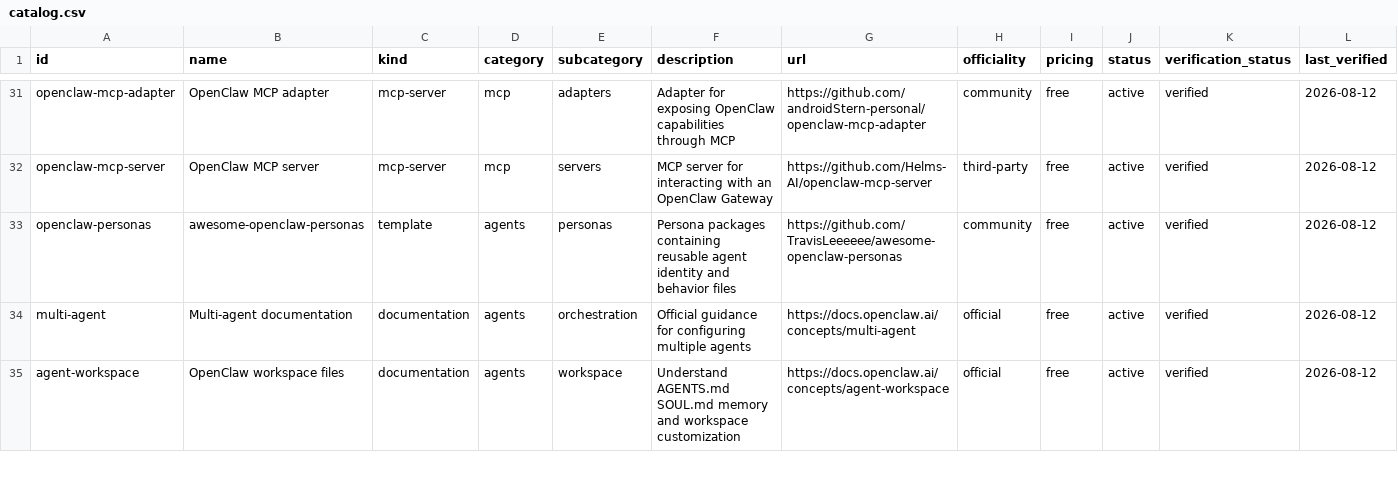
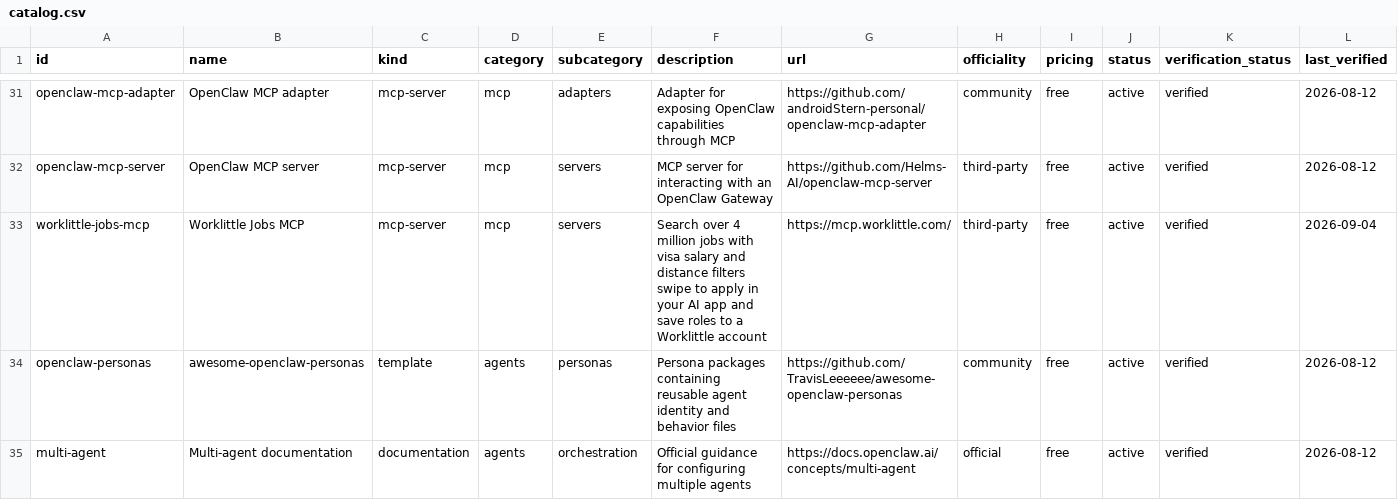
Before and after one commit to ashutoshpw/awesome-openclaw, a CSV file: data/catalog.csv, drawn as a sheet; only a part is shown, gaps mark what is left out; the shorter side is filled out with more unchanged rows; rows hold the shown columns only; the diff names each change by its address in the sheet, - before the commit and + after, or states it on an @@ line.

```diff
--- a/data/catalog.csv
+++ b/data/catalog.csv
+row 33: worklittle-jobs-mcp | Worklittle Jobs MCP | mcp-server | mcp | servers | Search over 4 million jobs with visa salary and distance filters swipe to apply in your AI app and save roles to a Worklittle account | https://mcp.worklittle.com/ | third-party | free | active | verified | 2026-09-04
```
Also changed, not shown: 3 other files.
